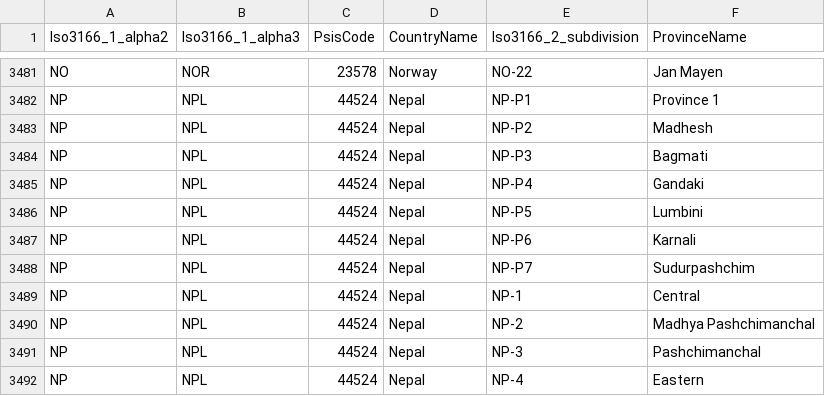
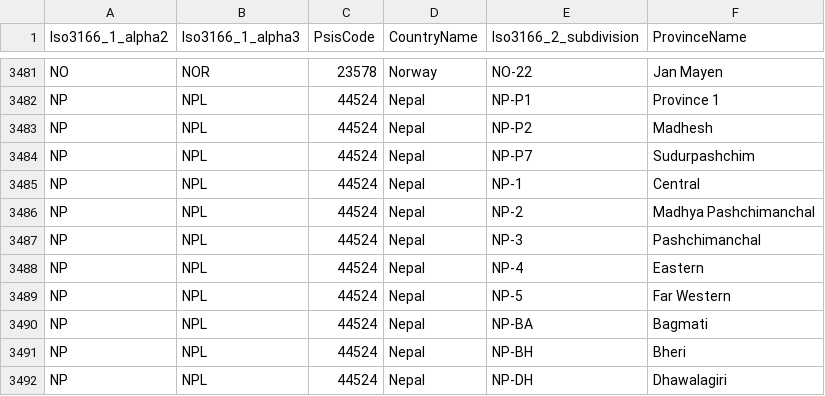
Before and after one commit to ocas/InternationalSis, a CSV file: lookups/CountryProvinceCodeMappings.csv, drawn as a sheet; only a part is shown, gaps mark what is left out; the shorter side is filled out with more unchanged rows; the diff names each change by its address in the sheet, - before the commit and + after, or states it on an @@ line.

Commit message:
Remove Nepal provinces

```diff
--- a/lookups/CountryProvinceCodeMappings.csv
+++ b/lookups/CountryProvinceCodeMappings.csv
-row 3484: NP | NPL | 44524 | Nepal | NP-P3 | Bagmati
-row 3485: NP | NPL | 44524 | Nepal | NP-P4 | Gandaki
-row 3486: NP | NPL | 44524 | Nepal | NP-P5 | Lumbini
-row 3487: NP | NPL | 44524 | Nepal | NP-P6 | Karnali
```
